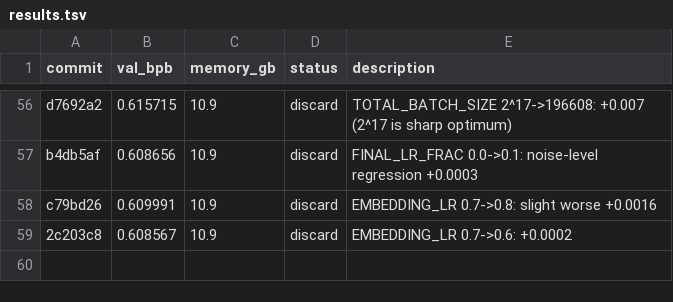
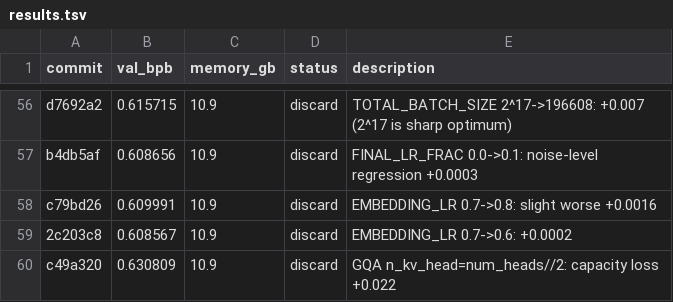
Before and after one commit to francisab/autoresearch, a TSV file: results.tsv, drawn as a sheet; only a part is shown, gaps mark what is left out; the diff names each change by its address in the sheet, - before the commit and + after, or states it on an @@ line.

Commit message:
Log exp59 discard

```diff
--- a/results.tsv
+++ b/results.tsv
+row 60: c49a320 | 0.630809 | 10.9 | discard | GQA n_kv_head=num_heads//2: capacity loss +0.022
```
